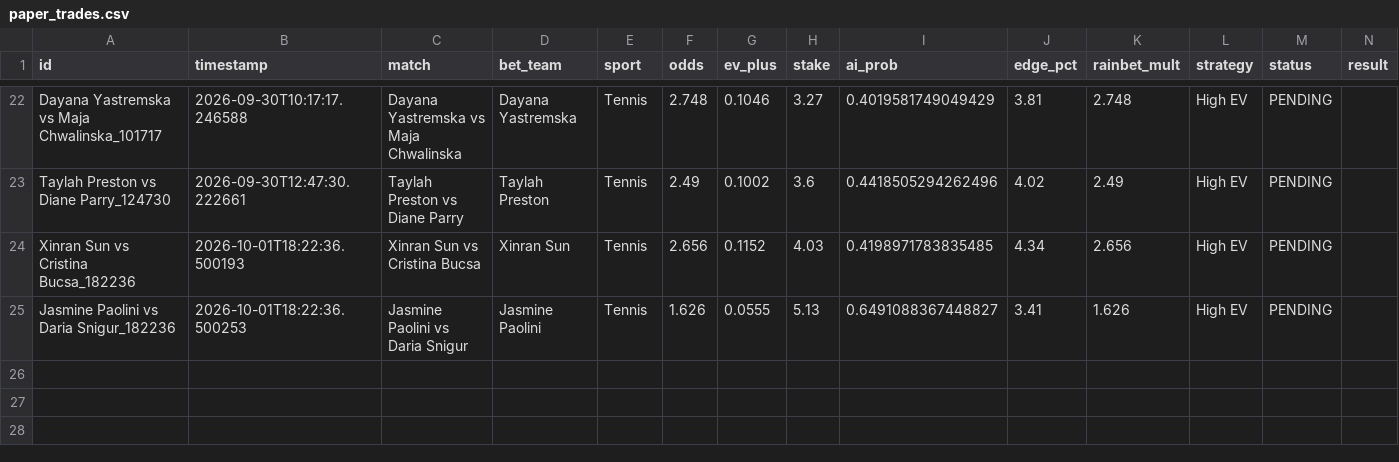
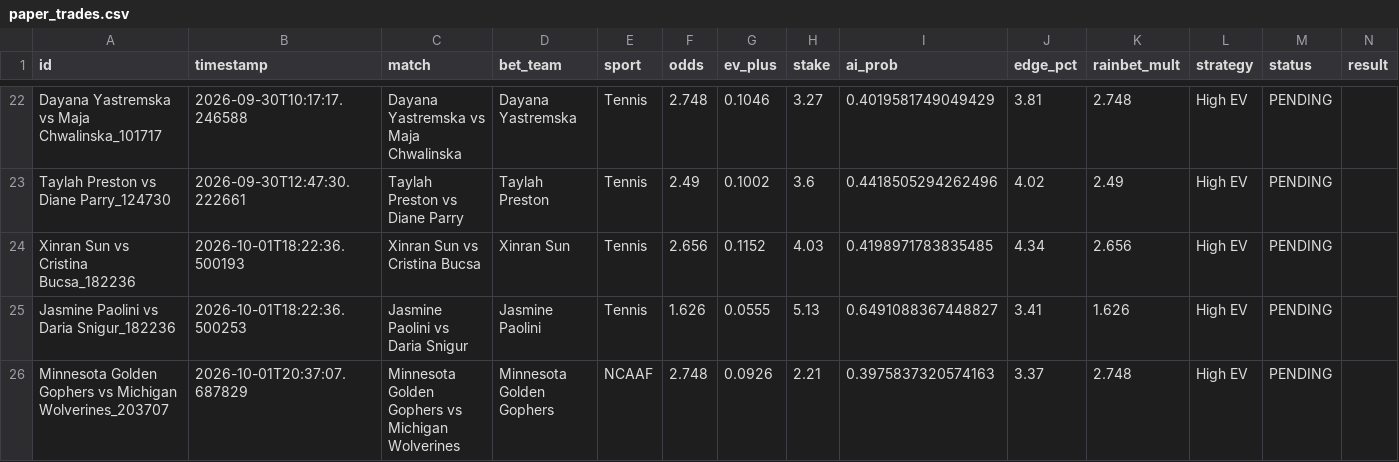
Before and after one commit to alexaspi-hub/mainsell, a CSV file: paper_trades.csv, drawn as a sheet; only a part is shown, gaps mark what is left out; the diff names each change by its address in the sheet, - before the commit and + after, or states it on an @@ line.

Commit message:
Update paper_trades.csv — 2026-10-01T20:37:07

```diff
--- a/paper_trades.csv
+++ b/paper_trades.csv
+row 26: Minnesota Golden Gophers vs Michigan Wolverines_203707 | 2026-10-01T20:37:07.687829 | Minnesota Golden Gophers vs Michigan Wolverines | Minnesota Golden Gophers | NCAAF | 2.748 | 0.0926 | 2.21 | 0.3975837320574163 | 3.37 | 2.748 | High EV | PENDING
```
